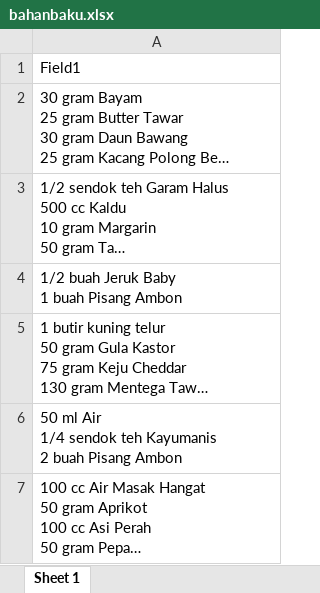
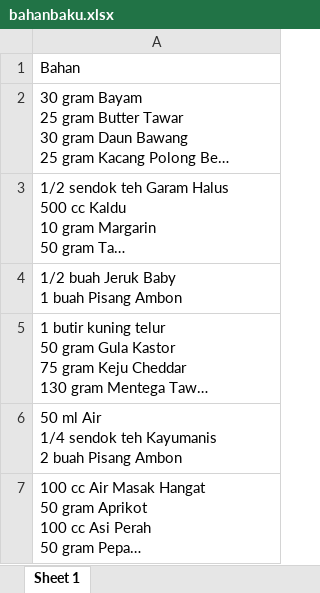
Before and after one commit to whatyourdream/mine, an Excel workbook: docs/bahanbaku.xlsx, sheet Sheet 1, drawn as a sheet; only a part is shown; long unchanged cells end in …; values as stored, in another font and other column widths than the file's, no borders; the diff names each change by its address in the sheet, - before the commit and + after, or states it on an @@ line.

Commit message:
update bahanbaku

```diff
--- a/docs/bahanbaku.xlsx (sheet Sheet 1)
+++ b/docs/bahanbaku.xlsx (sheet Sheet 1)
-A1: Field1
+A1: Bahan
```
